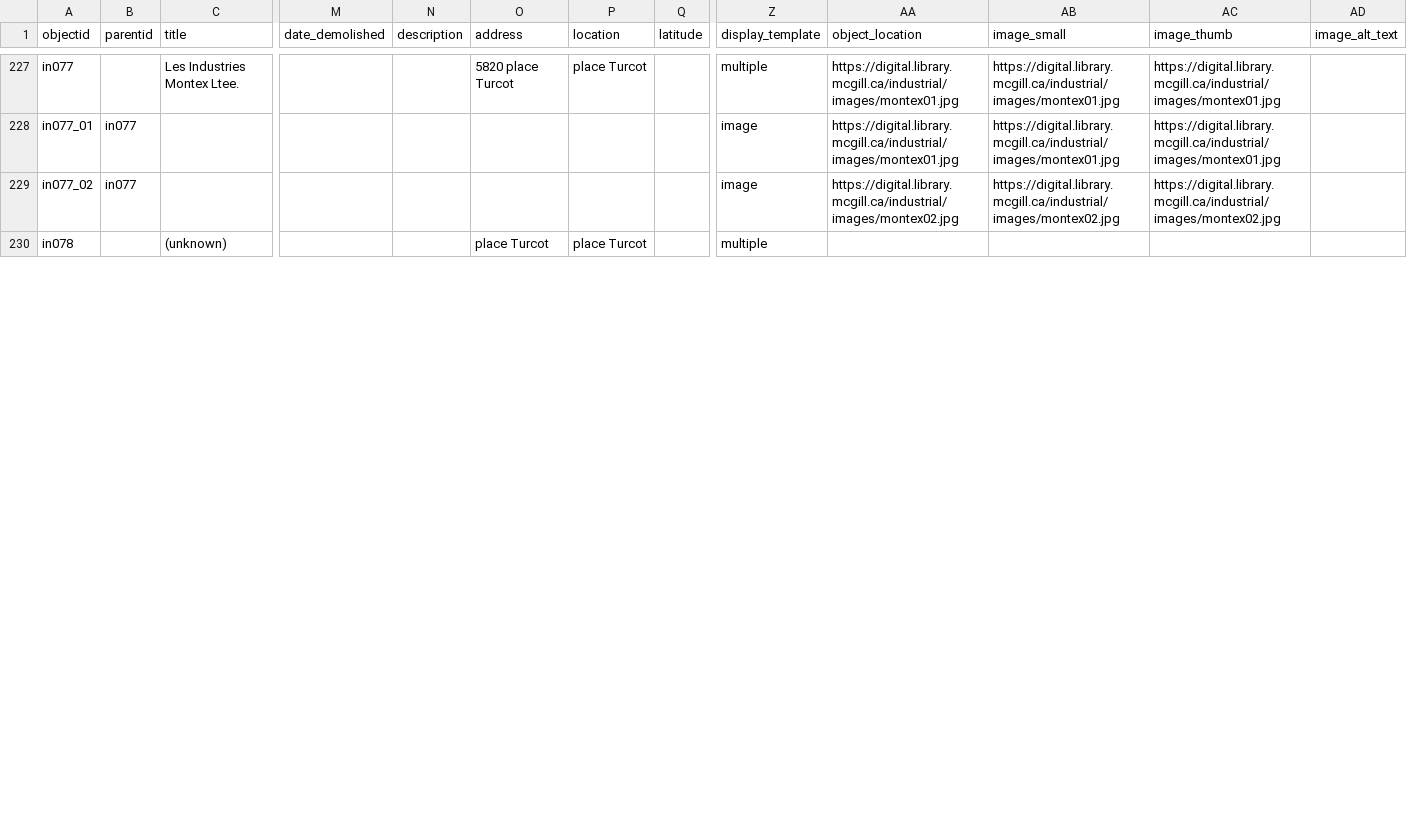
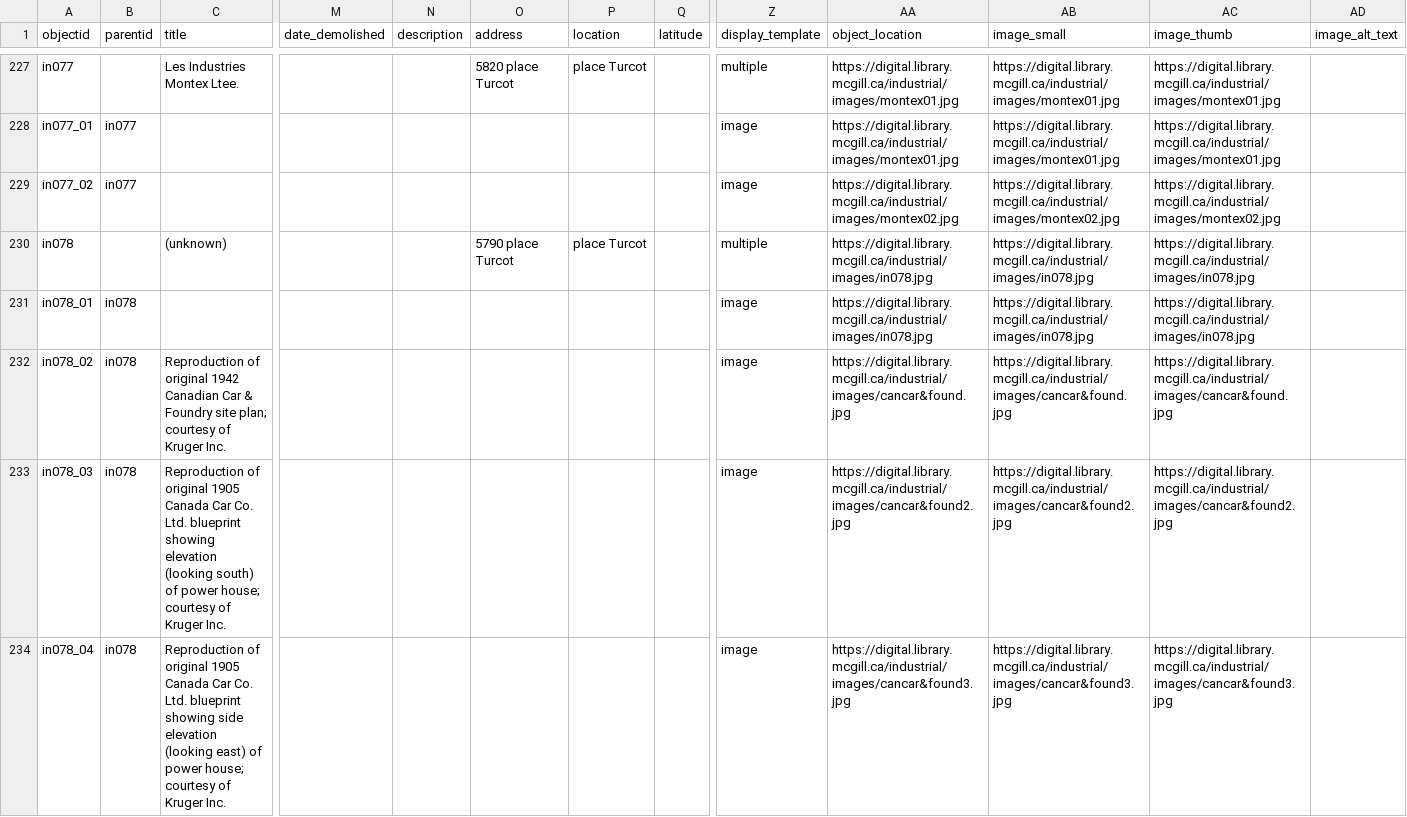
Before and after one commit to neltanner/industrial-architecture-montreal, a CSV file: _data/industrial_architecture_montreal.csv, drawn as a sheet; only a part is shown, gaps mark what is left out; rows hold the shown columns only; the diff covers the shown part only; the diff names each change by its address in the sheet, - before the commit and + after, or states it on an @@ line.

Commit message:
fixed coordinates metadata

```diff
--- a/_data/industrial_architecture_montreal.csv
+++ b/_data/industrial_architecture_montreal.csv
-O230 (address): place Turcot
+O230 (address): 5790 place Turcot
-AA230 (object_location): (empty)
+AA230 (object_location): https://digital.library.mcgill.ca/industrial/images/in078.jpg
-AB230 (image_small): (empty)
+AB230 (image_small): https://digital.library.mcgill.ca/industrial/images/in078.jpg
-AC230 (image_thumb): (empty)
+AC230 (image_thumb): https://digital.library.mcgill.ca/industrial/images/in078.jpg
+row 231: in078_01 | in078 |  |  |  |  |  |  | image | https://digital.library.mcgill.ca/industrial/images/in078.jpg | https://digital.library.mcgill.ca/industrial/images/in078.jpg | https://digital.library.mcgill.ca/industrial/images/in078.jpg
+row 232: in078_02 | in078 | Reproduction of original 1942 Canadian Car & Foundry site plan; courtesy of Kruger Inc. |  |  |  |  |  | image | https://digital.library.mcgill.ca/industrial/images/cancar&found.jpg | https://digital.library.mcgill.ca/industrial/images/cancar&found.jpg | https://digital.library.mcgill.ca/industrial/images/cancar&found.jpg
+row 233: in078_03 | in078 | Reproduction of original 1905 Canada Car Co. Ltd. blueprint showing elevation (looking south) of power house; courtesy of Kruger Inc. |  |  |  |  |  | image | https://digital.library.mcgill.ca/industrial/images/cancar&found2.jpg | https://digital.library.mcgill.ca/industrial/images/cancar&found2.jpg | https://digital.library.mcgill.ca/industrial/images/cancar&found2.jpg
+row 234: in078_04 | in078 | Reproduction of original 1905 Canada Car Co. Ltd. blueprint showing side elevation (looking east) of power house; courtesy of Kruger Inc. |  |  |  |  |  | image | https://digital.library.mcgill.ca/industrial/images/cancar&found3.jpg | https://digital.library.mcgill.ca/industrial/images/cancar&found3.jpg | https://digital.library.mcgill.ca/industrial/images/cancar&found3.jpg
```
Also changed, not shown: 3 added rows and 6 edited cells elsewhere in this file.
